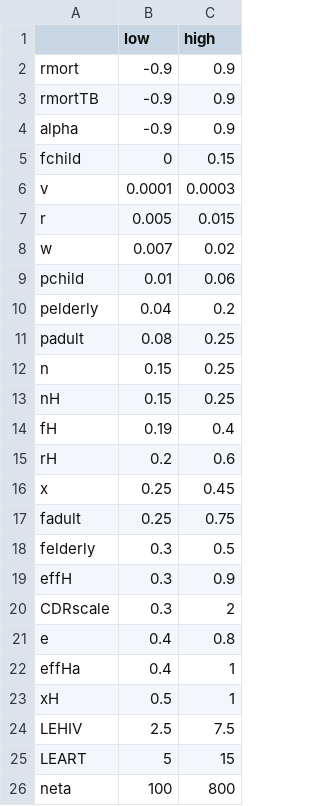
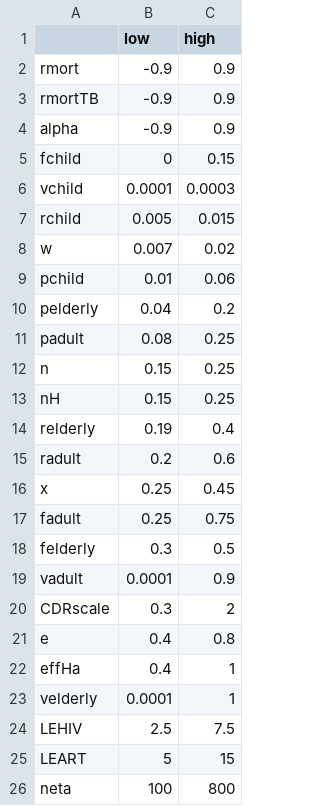
Before and after one commit to Gwenbo/Vaccine_china, a CSV file: Data/pararanges.csv, drawn as a sheet.

```diff
--- a/Data/pararanges.csv
+++ b/Data/pararanges.csv
@@ -5,4 +5,4 @@ alpha,-0.9,0.9
 fchild,0,0.15
-v,0.0001,0.0003
-r,0.005,0.015
+vchild,0.0001,0.0003
+rchild,0.005,0.015
 w,0.007,0.02
@@ -13,4 +13,4 @@ n,0.15,0.25
 nH,0.15,0.25
-fH,0.19,0.4
-rH,0.2,0.6
+relderly,0.19,0.4
+radult,0.2,0.6
 x,0.25,0.45
@@ -18,3 +18,3 @@ fadult,0.25,0.75
 felderly,0.3,0.5
-effH,0.3,0.9
+vadult,0.0001,0.9
 CDRscale,0.3,2
@@ -22,3 +22,3 @@ e,0.4,0.8
 effHa,0.4,1
-xH,0.5,1
+velderly,0.0001,1
 LEHIV,2.5,7.5
```
Also changed, not shown: Data/paraout_China.csv, 2 other files.
